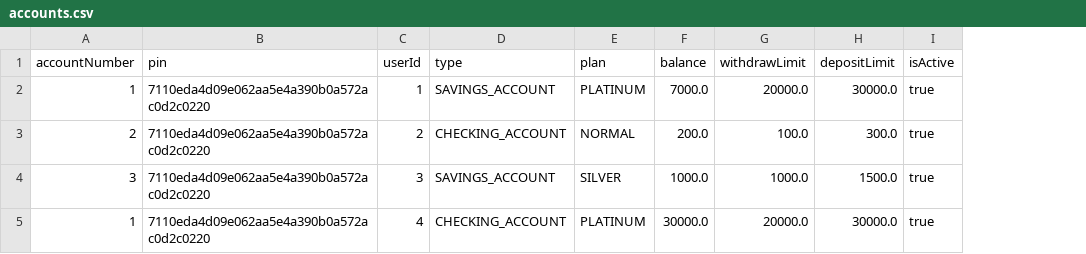
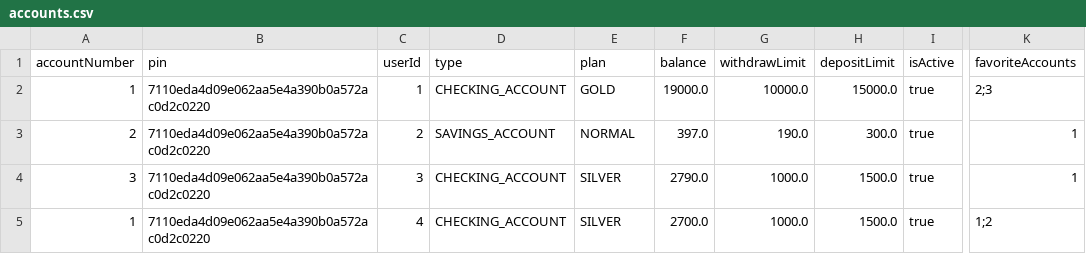
Before and after one commit to maryamghm/W11-Banking-Project, a CSV file: Banking-Project/banking-system/accounts.csv, drawn as a sheet; only a part is shown, gaps mark what is left out; the diff names each change by its address in the sheet, - before the commit and + after, or states it on an @@ line.

Commit message:
adds favorite accounts feature

```diff
--- a/Banking-Project/banking-system/accounts.csv
+++ b/Banking-Project/banking-system/accounts.csv
+column K (favoriteAccounts), rows 2-5: 2;3 | 1 | 1 | 1;2
-D2 (type): SAVINGS_ACCOUNT
+D2 (type): CHECKING_ACCOUNT
-E2 (plan): PLATINUM
+E2 (plan): GOLD
-F2 (balance): 7000.0
+F2 (balance): 19000.0
-G2 (withdrawLimit): 20000.0
+G2 (withdrawLimit): 10000.0
-H2 (depositLimit): 30000.0
+H2 (depositLimit): 15000.0
-D3 (type): CHECKING_ACCOUNT
+D3 (type): SAVINGS_ACCOUNT
-F3 (balance): 200.0
+F3 (balance): 397.0
-G3 (withdrawLimit): 100.0
+G3 (withdrawLimit): 190.0
-D4 (type): SAVINGS_ACCOUNT
+D4 (type): CHECKING_ACCOUNT
-F4 (balance): 1000.0
+F4 (balance): 2790.0
-E5 (plan): PLATINUM
+E5 (plan): SILVER
-F5 (balance): 30000.0
+F5 (balance): 2700.0
-G5 (withdrawLimit): 20000.0
+G5 (withdrawLimit): 1000.0
-H5 (depositLimit): 30000.0
+H5 (depositLimit): 1500.0
```
Also changed, not shown: Banking-Project/banking-system/transactions.csv, 7 other files.
